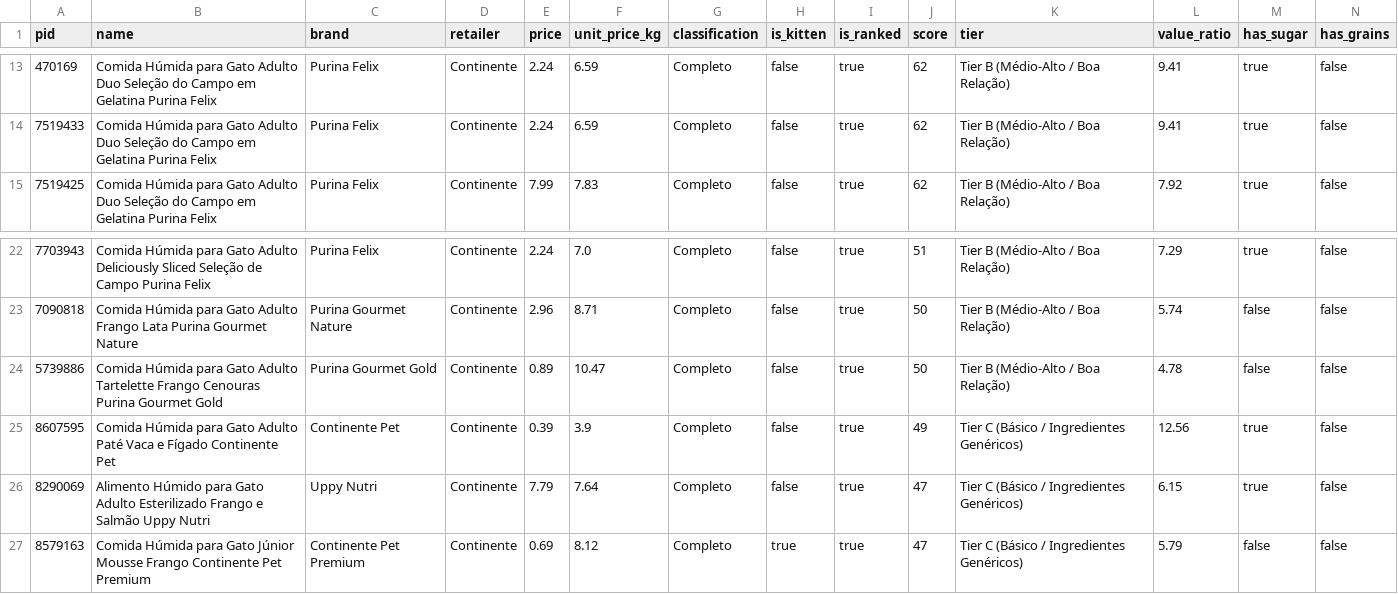
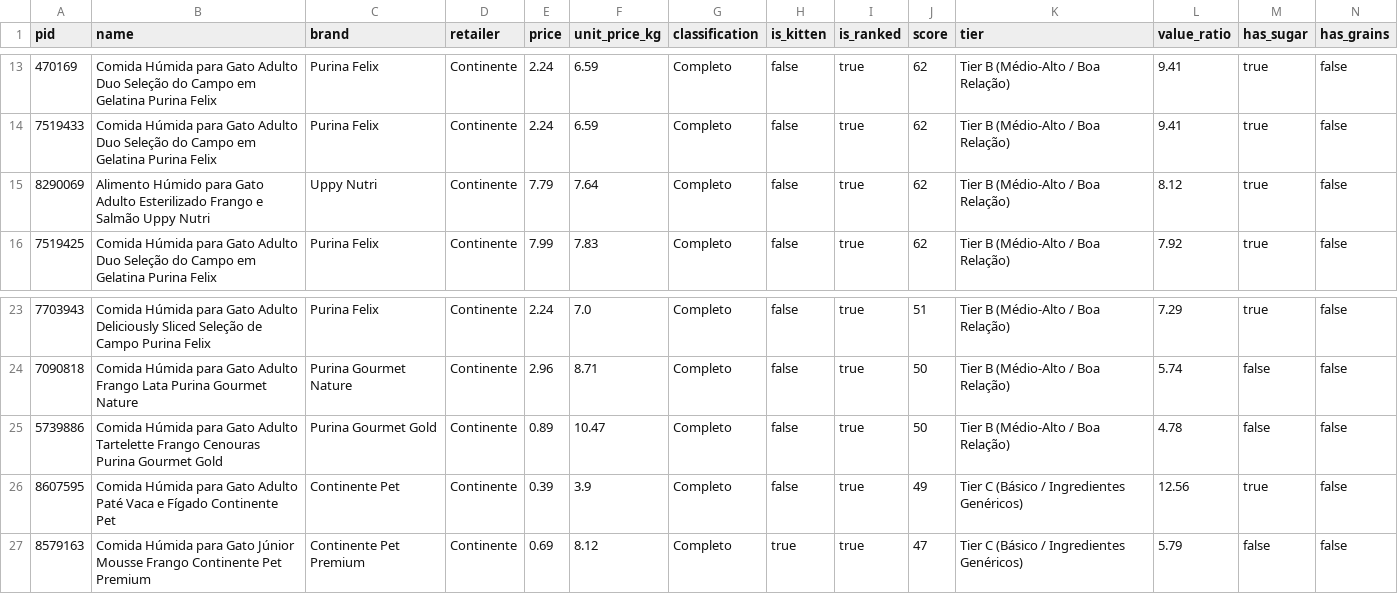
Before and after one commit to diogobalseiro/banana-orange-kiwi, a CSV file: data/continente_wet.csv, drawn as a sheet; only a part is shown, gaps mark what is left out; removed rows and columns are numbered as before the commit, all else as after; rows hold the shown columns only; the diff names each change by its address in the sheet, - before the commit and + after, or states it on an @@ line.

```diff
--- a/data/continente_wet.csv
+++ b/data/continente_wet.csv
+row 15: 8290069 | Alimento Húmido para Gato Adulto Esterilizado Frango e Salmão Uppy Nutri | Uppy Nutri | Continente | 7.79 | 7.64 | Completo | false | true | 62 | Tier B (Médio-Alto / Boa Relação) | 8.12 | true | false
-row 26: 8290069 | Alimento Húmido para Gato Adulto Esterilizado Frango e Salmão Uppy Nutri | Uppy Nutri | Continente | 7.79 | 7.64 | Completo | false | true | 47 | Tier C (Básico / Ingredientes Genéricos) | 6.15 | true | false
```
Also changed, not shown: data/continente_dry.csv, data/zooplus_dry.csv, 29 other files.
